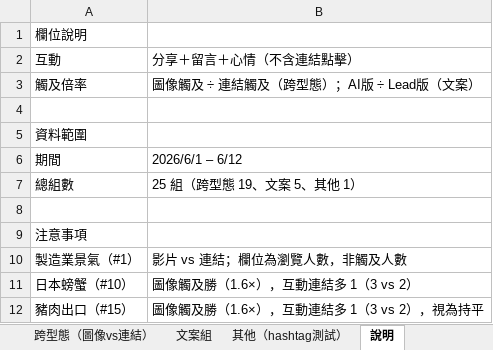
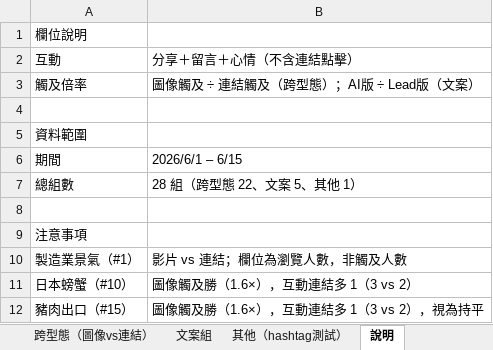
Before and after one commit to HS6103/FTxCNA-social-media-ai-experiment, an Excel workbook: data_xlsx_archive/志明AI實驗數據_6_1-6_15.xlsx, sheet 說明, drawn as a sheet; values as stored, in another font and other column widths than the file's, no borders; the diff names each change by its address in the sheet, - before the commit and + after, or states it on an @@ line.

```diff
--- a/data_xlsx_archive/志明AI實驗數據_6_1-6_15.xlsx (sheet 說明)
+++ b/data_xlsx_archive/志明AI實驗數據_6_1-6_15.xlsx (sheet 說明)
-B6: 2026/6/1 – 6/12
+B6: 2026/6/1 – 6/15
-B7: 25 組（跨型態 19、文案 5、其他 1）
+B7: 28 組（跨型態 22、文案 5、其他 1）
```
Also changed, not shown: data_xlsx_archive/志明AI實驗數據_6_1-6_29.xlsx, data_xlsx_archive/志明AI實驗數據_6_1-6_30.xlsx, 4 other files.
